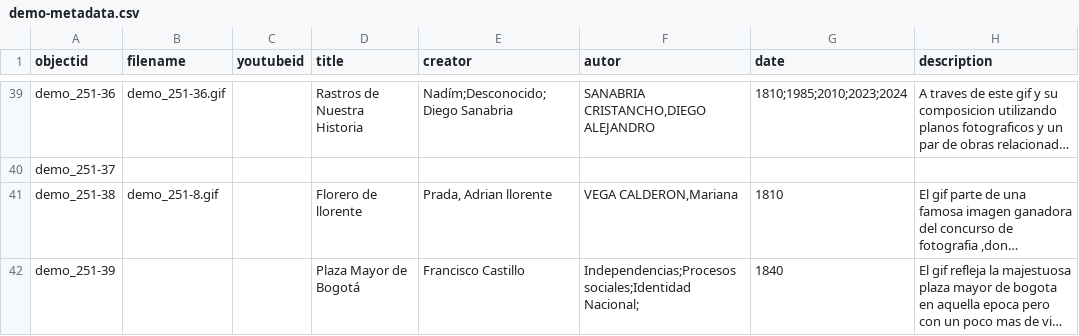
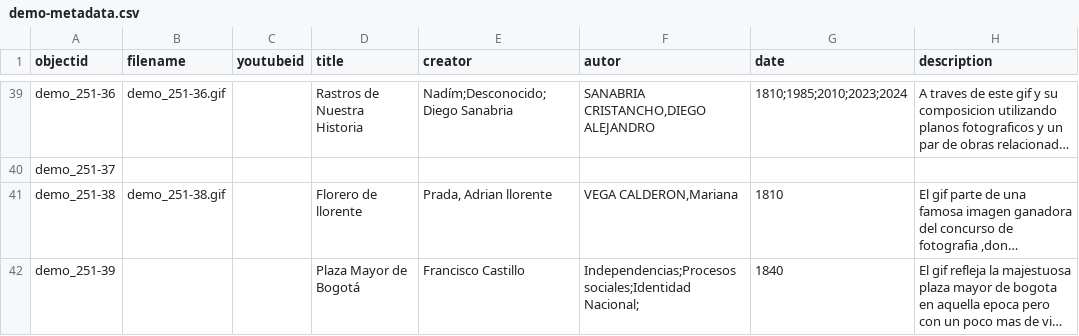
Before and after one commit to cdigitaljaveriana/museogif, a CSV file: _data/demo-metadata.csv, drawn as a sheet; only a part is shown, gaps mark what is left out; long unchanged cells end in …; the diff names each change by its address in the sheet, - before the commit and + after, or states it on an @@ line.

Commit message:
Update demo-metadata.csv

```diff
--- a/_data/demo-metadata.csv
+++ b/_data/demo-metadata.csv
-B41 (filename): demo_251-8.gif
+B41 (filename): demo_251-38.gif
```
